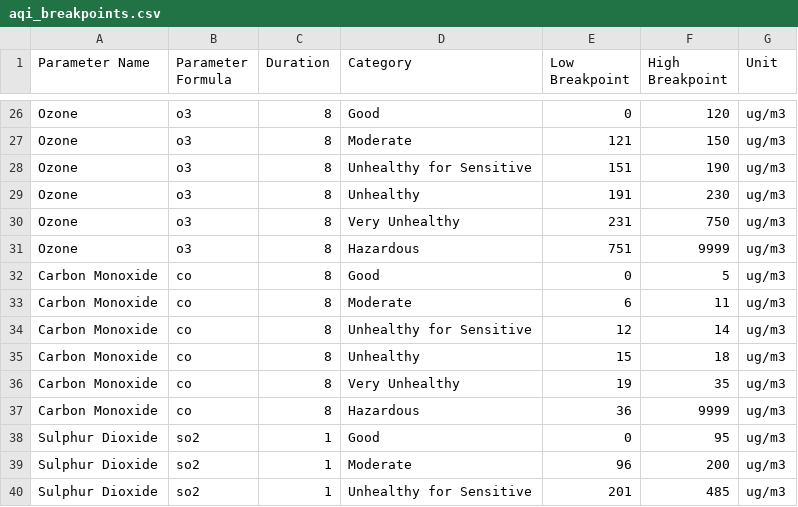
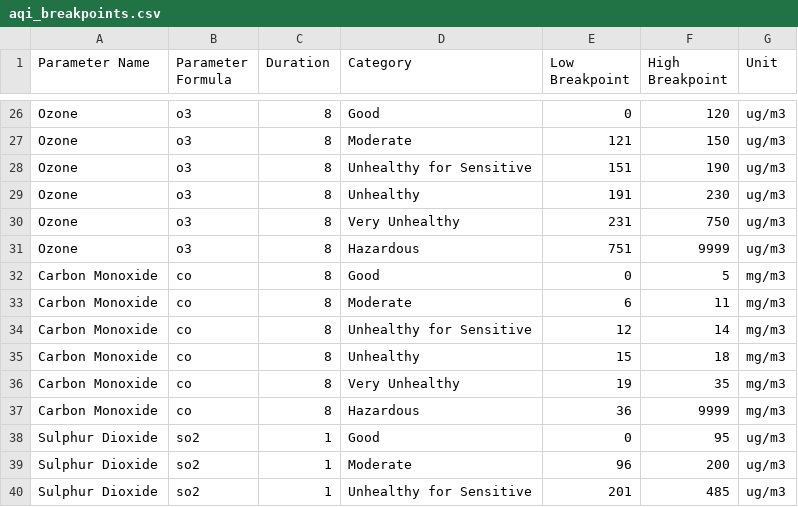
Before and after one commit to nuraskiah/air-quality-etl, a CSV file: data/aqi_breakpoints.csv, drawn as a sheet; only a part is shown, gaps mark what is left out.

Commit message:
fix: co unit

```diff
--- a/data/aqi_breakpoints.csv
+++ b/data/aqi_breakpoints.csv
@@ -31,8 +31,8 @@ Ozone,o3,8,Very Unhealthy,231,750,ug/m3
 Ozone,o3,8,Hazardous,751,9999,ug/m3
-Carbon Monoxide,co,8,Good,0,5,ug/m3
-Carbon Monoxide,co,8,Moderate,6,11,ug/m3
-Carbon Monoxide,co,8,Unhealthy for Sensitive,12,14,ug/m3
-Carbon Monoxide,co,8,Unhealthy,15,18,ug/m3
-Carbon Monoxide,co,8,Very Unhealthy,19,35,ug/m3
-Carbon Monoxide,co,8,Hazardous,36,9999,ug/m3
+Carbon Monoxide,co,8,Good,0,5,mg/m3
+Carbon Monoxide,co,8,Moderate,6,11,mg/m3
+Carbon Monoxide,co,8,Unhealthy for Sensitive,12,14,mg/m3
+Carbon Monoxide,co,8,Unhealthy,15,18,mg/m3
+Carbon Monoxide,co,8,Very Unhealthy,19,35,mg/m3
+Carbon Monoxide,co,8,Hazardous,36,9999,mg/m3
 Sulphur Dioxide,so2,1,Good,0,95,ug/m3
```
